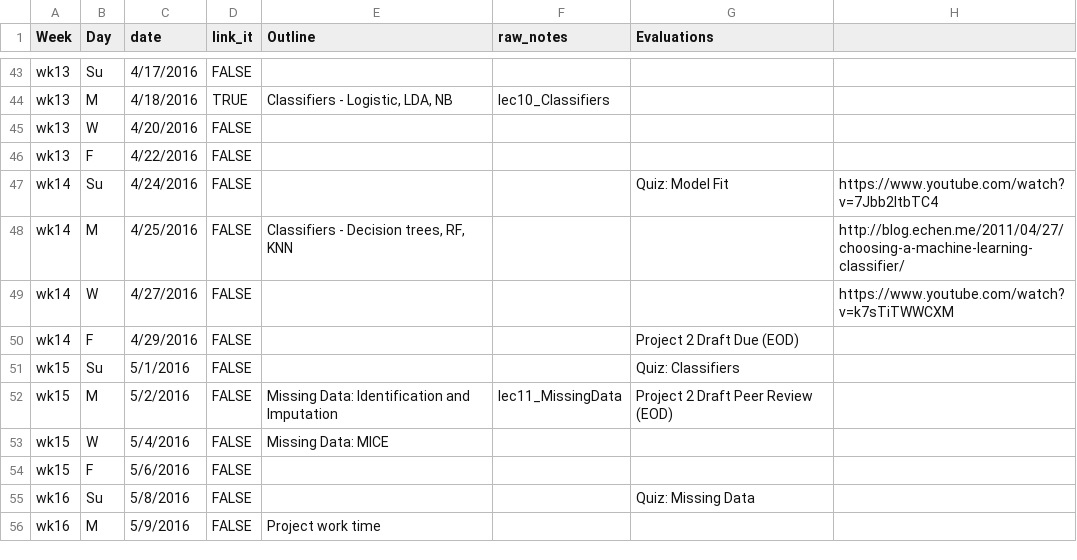
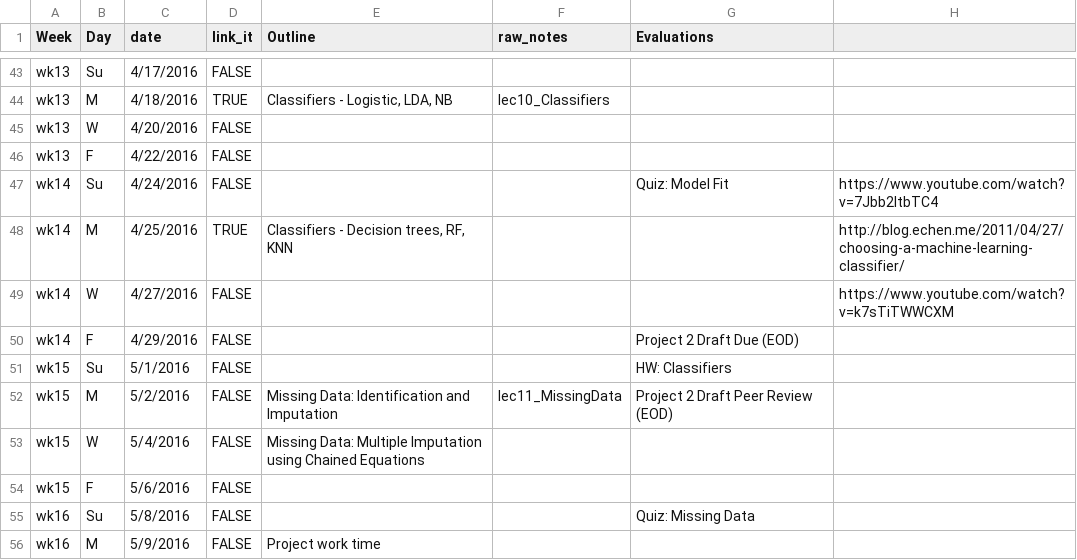
Before and after one commit to cyang216/MATH456, a CSV file: admin/lecture-notes.csv, drawn as a sheet; only a part is shown, gaps mark what is left out.

```diff
--- a/admin/lecture-notes.csv
+++ b/admin/lecture-notes.csv
@@ -47,8 +47,8 @@ wk13,F,4/22/2016,FALSE,,,,
 wk14,Su,4/24/2016,FALSE,,,Quiz: Model Fit,https://www.youtube.com/watch?v=7Jbb2ItbTC4
-wk14,M,4/25/2016,FALSE,"Classifiers - Decision trees, RF, KNN",,,http://blog.echen.me/2011/04/27/choosing-a-machine-learning-classifier/
+wk14,M,4/25/2016,TRUE,"Classifiers - Decision trees, RF, KNN",,,http://blog.echen.me/2011/04/27/choosing-a-machine-learning-classifier/
 wk14,W,4/27/2016,FALSE,,,,https://www.youtube.com/watch?v=k7sTiTWWCXM
 wk14,F,4/29/2016,FALSE,,,Project 2 Draft Due (EOD),
-wk15,Su,5/1/2016,FALSE,,,Quiz: Classifiers,
+wk15,Su,5/1/2016,FALSE,,,HW: Classifiers,
 wk15,M,5/2/2016,FALSE,Missing Data: Identification and Imputation,lec11_MissingData,Project 2 Draft Peer Review (EOD),
-wk15,W,5/4/2016,FALSE,Missing Data: MICE,,,
+wk15,W,5/4/2016,FALSE,Missing Data: Multiple Imputation using Chained Equations,,,
 wk15,F,5/6/2016,FALSE,,,,
```
Also changed, not shown: 5 other files.
